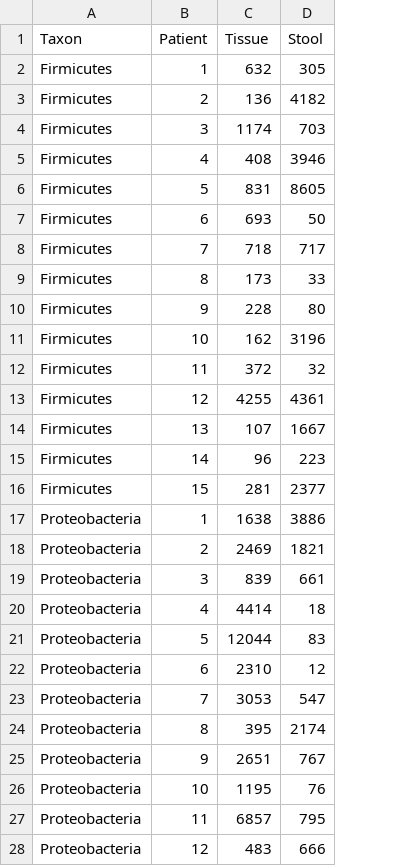
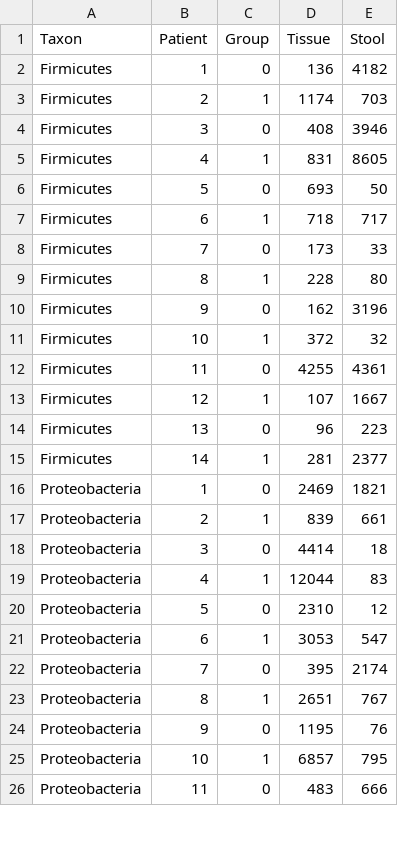
Before and after one commit to fonnesbeck/Bios8366, a CSV file: data/microbiome.csv, drawn as a sheet; only a part is shown; removed rows and columns are numbered as before the commit, all else as after; the diff covers the shown part only; the diff names each change by its address in the sheet, - before the commit and + after, or states it on an @@ line.

Commit message:
Updated microbiome data

```diff
--- a/data/microbiome.csv
+++ b/data/microbiome.csv
+column C (Group), rows 2-26: 0 | 1 | 0 | 1 | 0 | 1 | 0 | 1 | 0 | 1 | 0 | 1 | 0 | 1 | 0 | 1 | 0 | 1 | 0 | 1 | 0 | 1 | 0 | 1 | 0
-row 2: Firmicutes | 1 | 632 | 305
-B2 (Patient): 2
+B2 (Patient): 1
-B3 (Patient): 3
+B3 (Patient): 2
-B4 (Patient): 4
+B4 (Patient): 3
-B5 (Patient): 5
+B5 (Patient): 4
-B6 (Patient): 6
+B6 (Patient): 5
-B7 (Patient): 7
+B7 (Patient): 6
-B8 (Patient): 8
+B8 (Patient): 7
-B9 (Patient): 9
+B9 (Patient): 8
-B10 (Patient): 10
+B10 (Patient): 9
-B11 (Patient): 11
+B11 (Patient): 10
-B12 (Patient): 12
+B12 (Patient): 11
-B13 (Patient): 13
+B13 (Patient): 12
-B14 (Patient): 14
+B14 (Patient): 13
-B15 (Patient): 15
+B15 (Patient): 14
-row 17: Proteobacteria | 1 | 1638 | 3886
-B16 (Patient): 2
+B16 (Patient): 1
-B17 (Patient): 3
+B17 (Patient): 2
-B18 (Patient): 4
+B18 (Patient): 3
-B19 (Patient): 5
+B19 (Patient): 4
-B20 (Patient): 6
+B20 (Patient): 5
-B21 (Patient): 7
+B21 (Patient): 6
-B22 (Patient): 8
+B22 (Patient): 7
-B23 (Patient): 9
+B23 (Patient): 8
-B24 (Patient): 10
+B24 (Patient): 9
-B25 (Patient): 11
+B25 (Patient): 10
-B26 (Patient): 12
+B26 (Patient): 11
```
Also changed, not shown: 3 removed rows and 45 edited cells elsewhere in this file.
